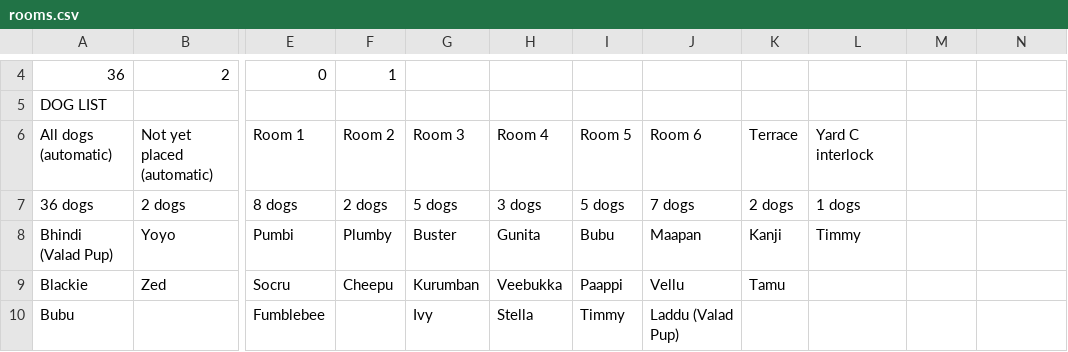
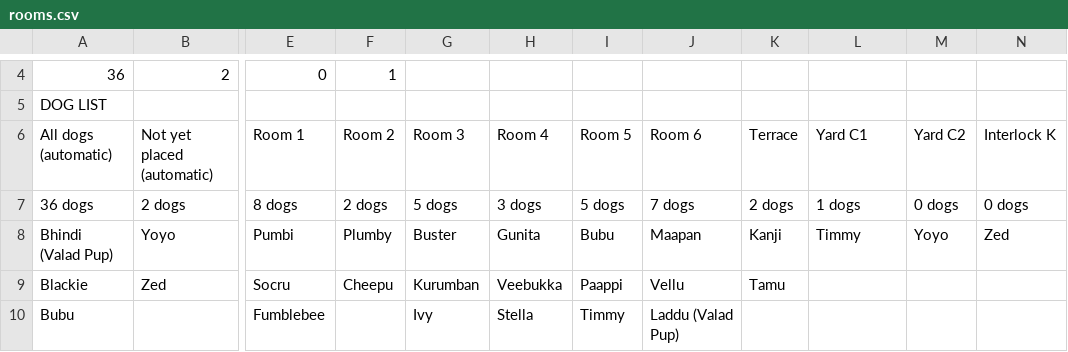
Before and after one commit to jules92-web/the-haven, a CSV file: build-your-own-plan/sample/rooms.csv, drawn as a sheet; only a part is shown, gaps mark what is left out; the diff names each change by its address in the sheet, - before the commit and + after, or states it on an @@ line.

```diff
--- a/build-your-own-plan/sample/rooms.csv
+++ b/build-your-own-plan/sample/rooms.csv
-L6: Yard C interlock
+L6: Yard C1
-M6: (empty)
+M6: Yard C2
-N6: (empty)
+N6: Interlock K
-M7: (empty)
+M7: 0 dogs
-N7: (empty)
+N7: 0 dogs
-M8: (empty)
+M8: Yoyo
-N8: (empty)
+N8: Zed
```
Also changed, not shown: new-haven-plan/sample/rooms.csv, 3 other files.
